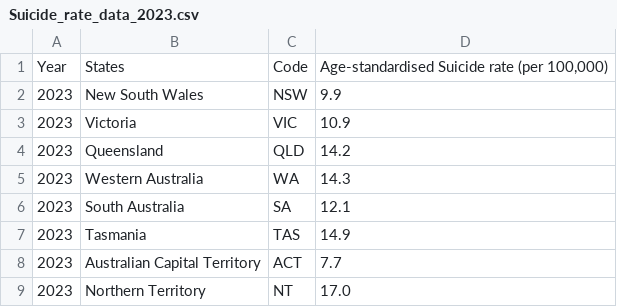
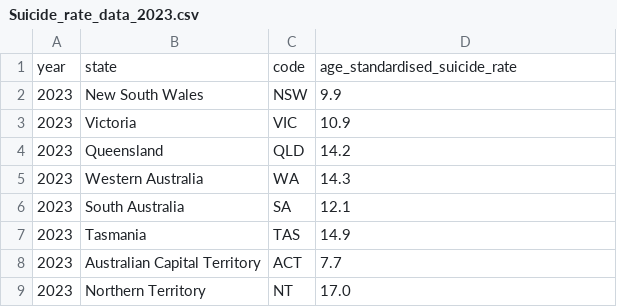
Before and after one commit to DustinKeene/FIT3179, a CSV file: Homework Week 9/data/Suicide_rate_data_2023.csv, drawn as a sheet.

Commit message:
Modify Dataset

```diff
--- a/Homework Week 9/data/Suicide_rate_data_2023.csv
+++ b/Homework Week 9/data/Suicide_rate_data_2023.csv
@@ -1,2 +1,2 @@
-Year,States ,Code,"Age-standardised Suicide rate (per 100,000)"
+year,state,code,age_standardised_suicide_rate
 2023,New South Wales,NSW,9.9
```
